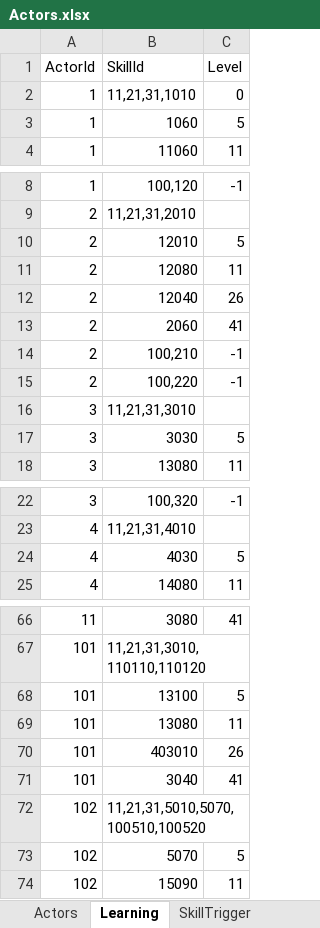
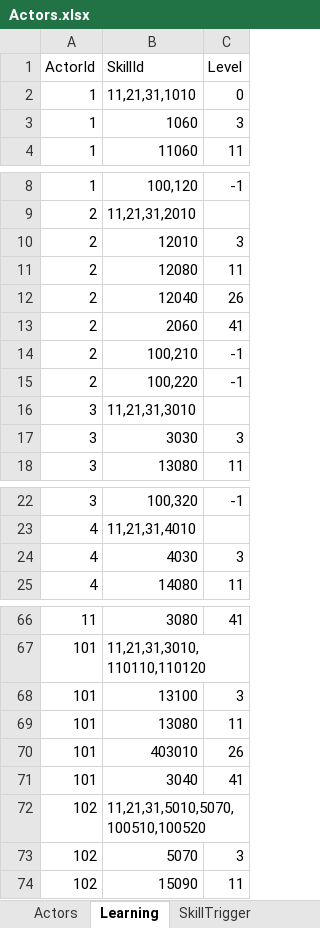
Before and after one commit to seedsclaft/hibikakeut, an Excel workbook: Assets/Data/Actors.xlsx, sheet Learning, drawn as a sheet; only a part is shown, gaps mark what is left out; values as stored, in another font and other column widths than the file's, no borders; the diff covers the shown part only; the diff names each change by its address in the sheet, - before the commit and + after, or states it on an @@ line.

```diff
--- a/Assets/Data/Actors.xlsx (sheet Learning)
+++ b/Assets/Data/Actors.xlsx (sheet Learning)
-C3 (Level): 5
+C3 (Level): 3
-C10 (Level): 5
+C10 (Level): 3
-C17 (Level): 5
+C17 (Level): 3
-C24 (Level): 5
+C24 (Level): 3
-C68 (Level): 5
+C68 (Level): 3
-C73 (Level): 5
+C73 (Level): 3
```
Also changed, not shown: 1 edited cell elsewhere in this sheet, sheet Actors, Assets/Data/Achievements.xlsx, Assets/Data/Adventures.xlsx, 24 other files.
